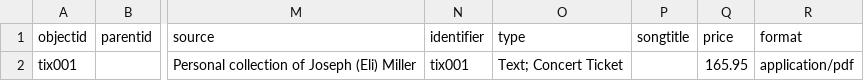
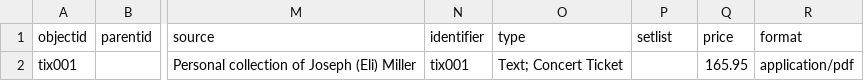
Before and after one commit to jem38-hub/the-show-goes-on, a CSV file: _data/metadata.csv, drawn as a sheet; only a part is shown, gaps mark what is left out; the diff names each change by its address in the sheet, - before the commit and + after, or states it on an @@ line.

Commit message:
Rename songtitle column to setlist
Updated metadata.csv to include 'setlist' column.

```diff
--- a/_data/metadata.csv
+++ b/_data/metadata.csv
-P1: songtitle
+P1: setlist
```
